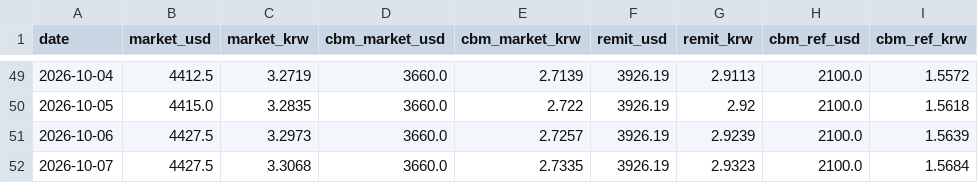
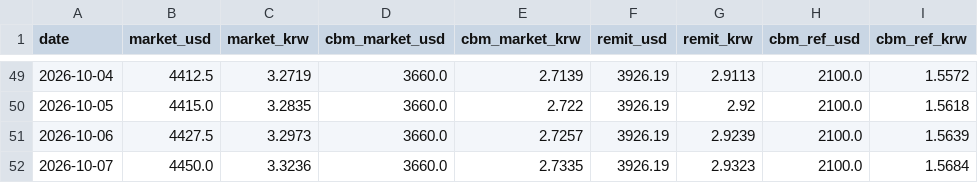
Before and after one commit to park1004di/mmk-cal, a CSV file: history.csv, drawn as a sheet; only a part is shown, gaps mark what is left out.

```diff
--- a/history.csv
+++ b/history.csv
@@ -51,2 +51,2 @@
 2026-10-06,4427.5,3.2973,3660.0,2.7257,3926.19,2.9239,2100.0,1.5639
-2026-10-07,4427.5,3.3068,3660.0,2.7335,3926.19,2.9323,2100.0,1.5684
+2026-10-07,4450.0,3.3236,3660.0,2.7335,3926.19,2.9323,2100.0,1.5684
```
Also changed, not shown: 6 other files.
